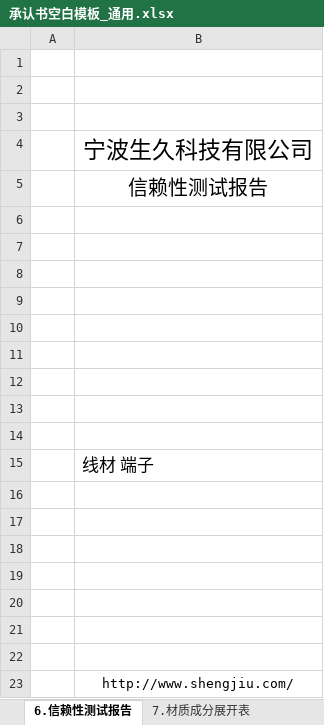
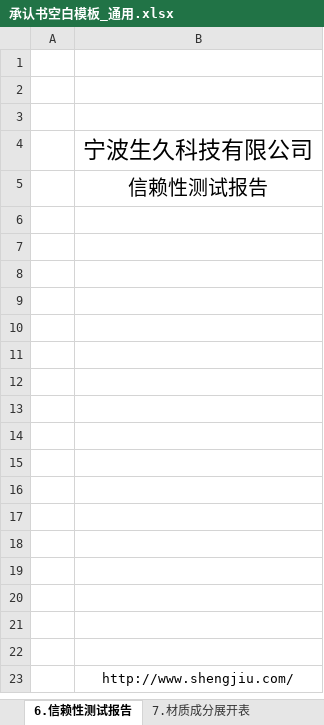
Before and after one commit to D-Tony2020/JIUYI-Automation-of-Approval-Documents, an Excel workbook: 模板/承认书空白模板_通用.xlsx, sheet 6.信赖性测试报告, drawn as a sheet; values as stored, in another font and other column widths than the file's, no borders; charts and pictures not drawn; the diff names each change by its address in the sheet, - before the commit and + after, or states it on an @@ line.

```diff
--- a/模板/承认书空白模板_通用.xlsx (sheet 6.信赖性测试报告)
+++ b/模板/承认书空白模板_通用.xlsx (sheet 6.信赖性测试报告)
-B15: 线材 端子
+B15: (empty)
```
Also changed, not shown: sheet 5.供应商测试报告(FAI), sheet 9.UL 证明, sheet 3.供应商部件承认书, 3 other files.
